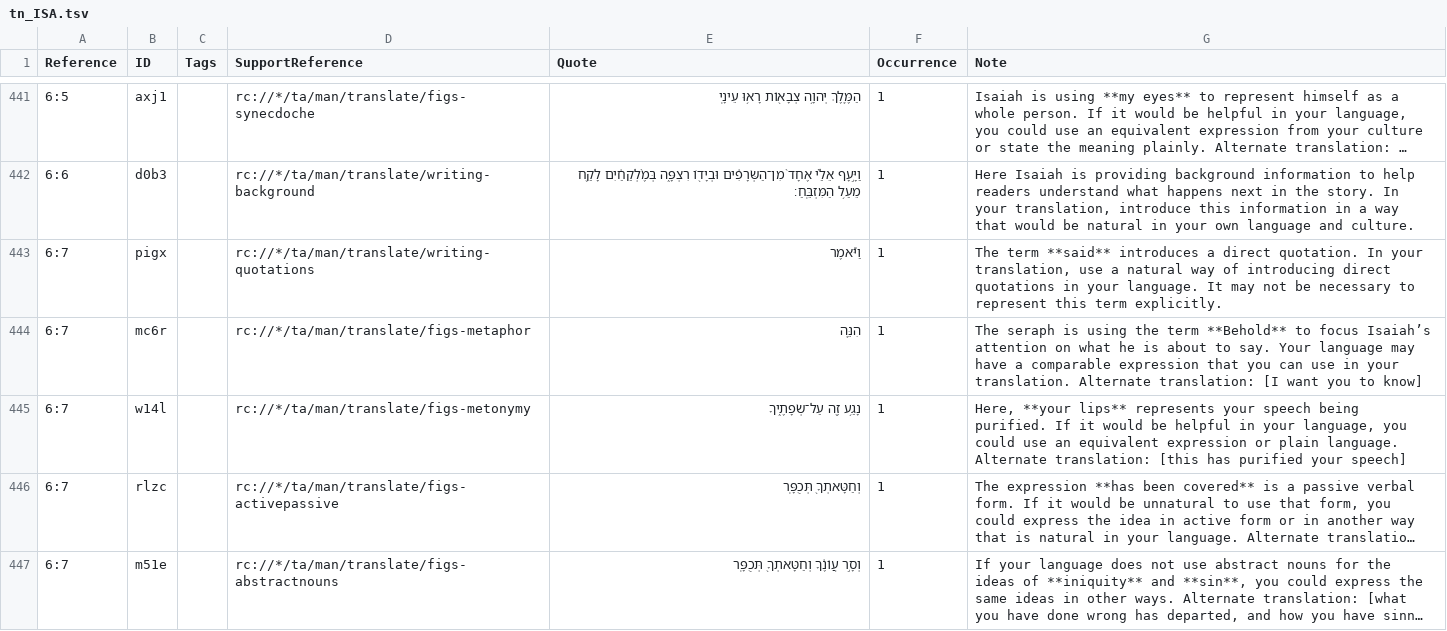
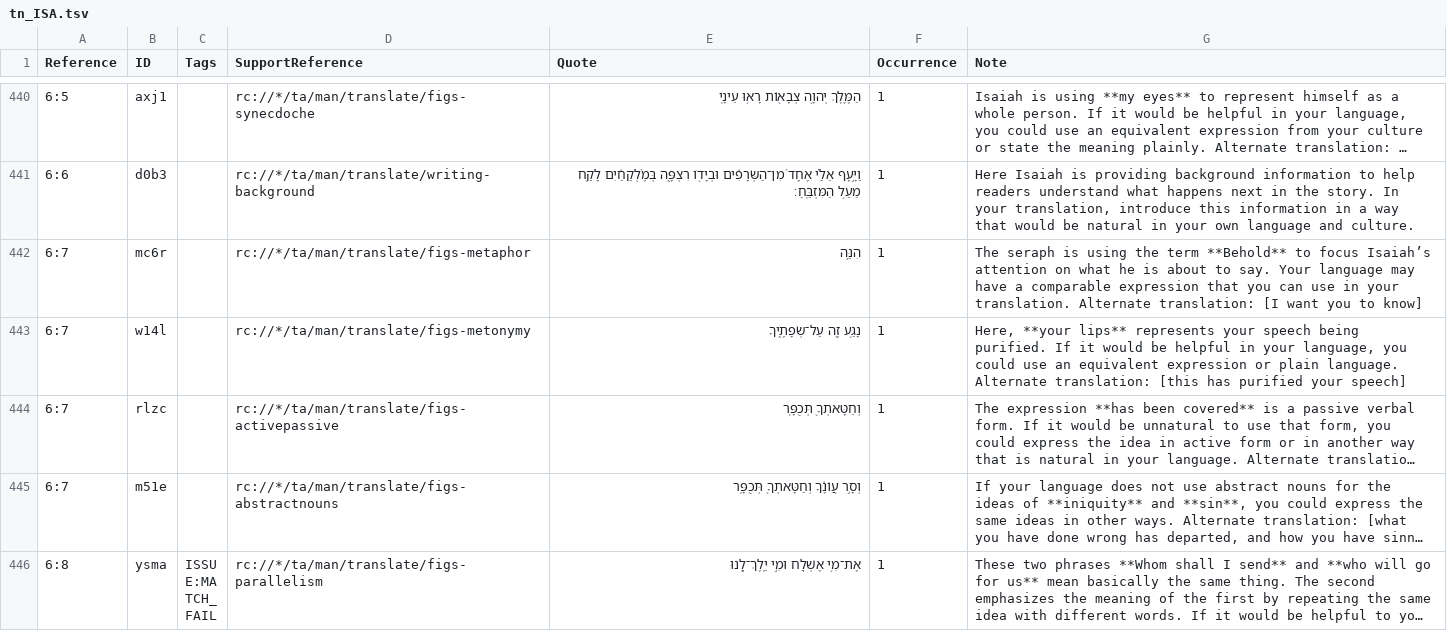
Before and after one commit to ding0t/en_tn, a TSV file: tn_ISA.tsv, drawn as a sheet; only a part is shown, gaps mark what is left out; the shorter side is filled out with more unchanged rows; long unchanged cells end in …; the diff covers the shown part only; the diff names each change by its address in the sheet, - before the commit and + after, or states it on an @@ line.

Commit message:
Merge justplainjane47-tc-create-1 into master by justplainjane47 (#6915)
Co-authored-by: justplainjane47 <jane.bussard@unfoldingword.org>
Co-committed-by: justplainjane47 <jane.bussard@unfoldingword.org>

```diff
--- a/tn_ISA.tsv
+++ b/tn_ISA.tsv
-row 443: 6:7 | pigx |  | rc://*/ta/man/translate/writing-quotations | וַיֹּ֕אמֶר | 1 | The term **said** introduces a direct quotation. In your translation, use a natural way of introducing direct quotations in your language. It may not be necessary to represent this term explicitly.
```
Also changed, not shown: 7 removed rows and 5 edited cells elsewhere in this file.
